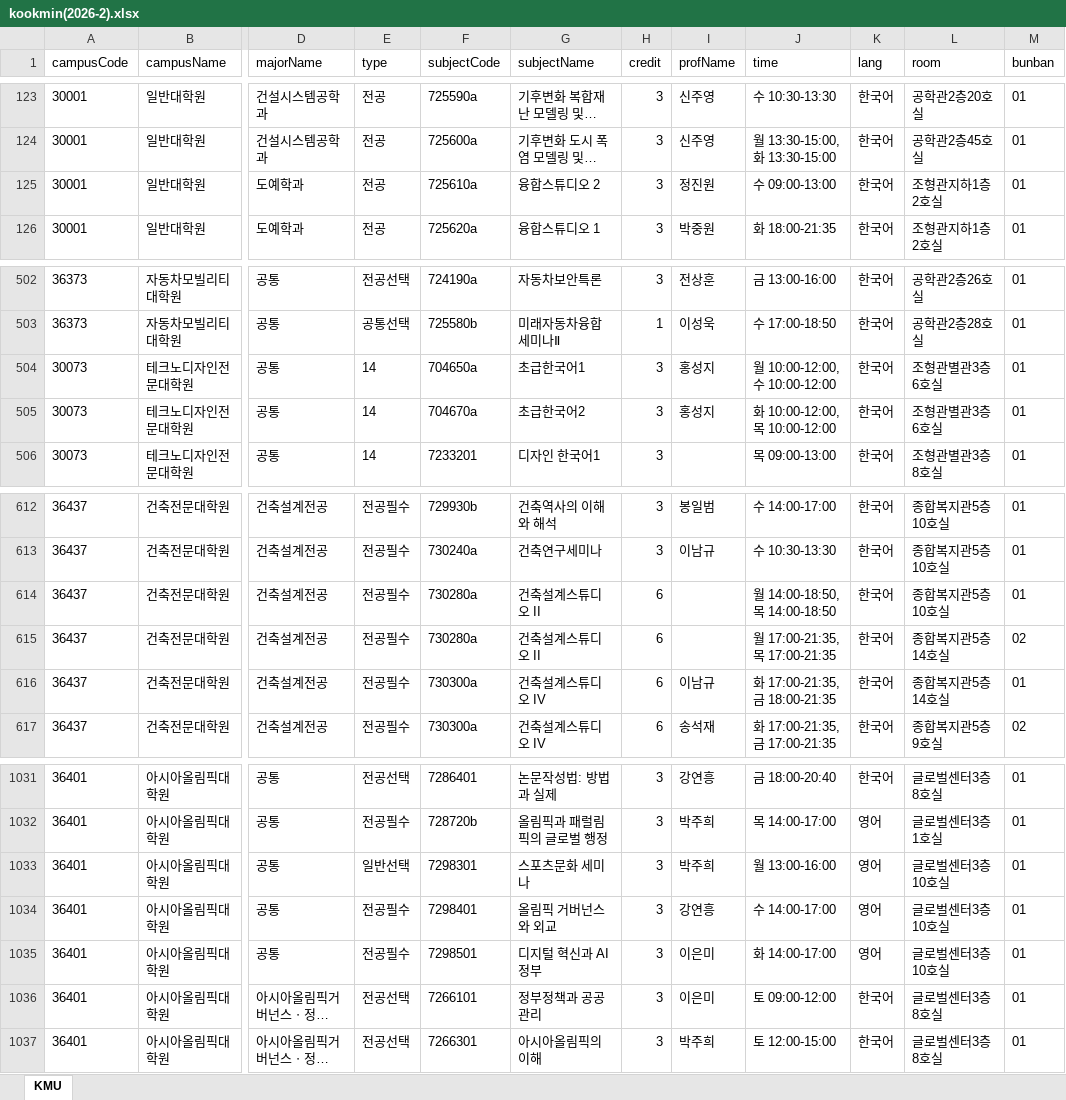
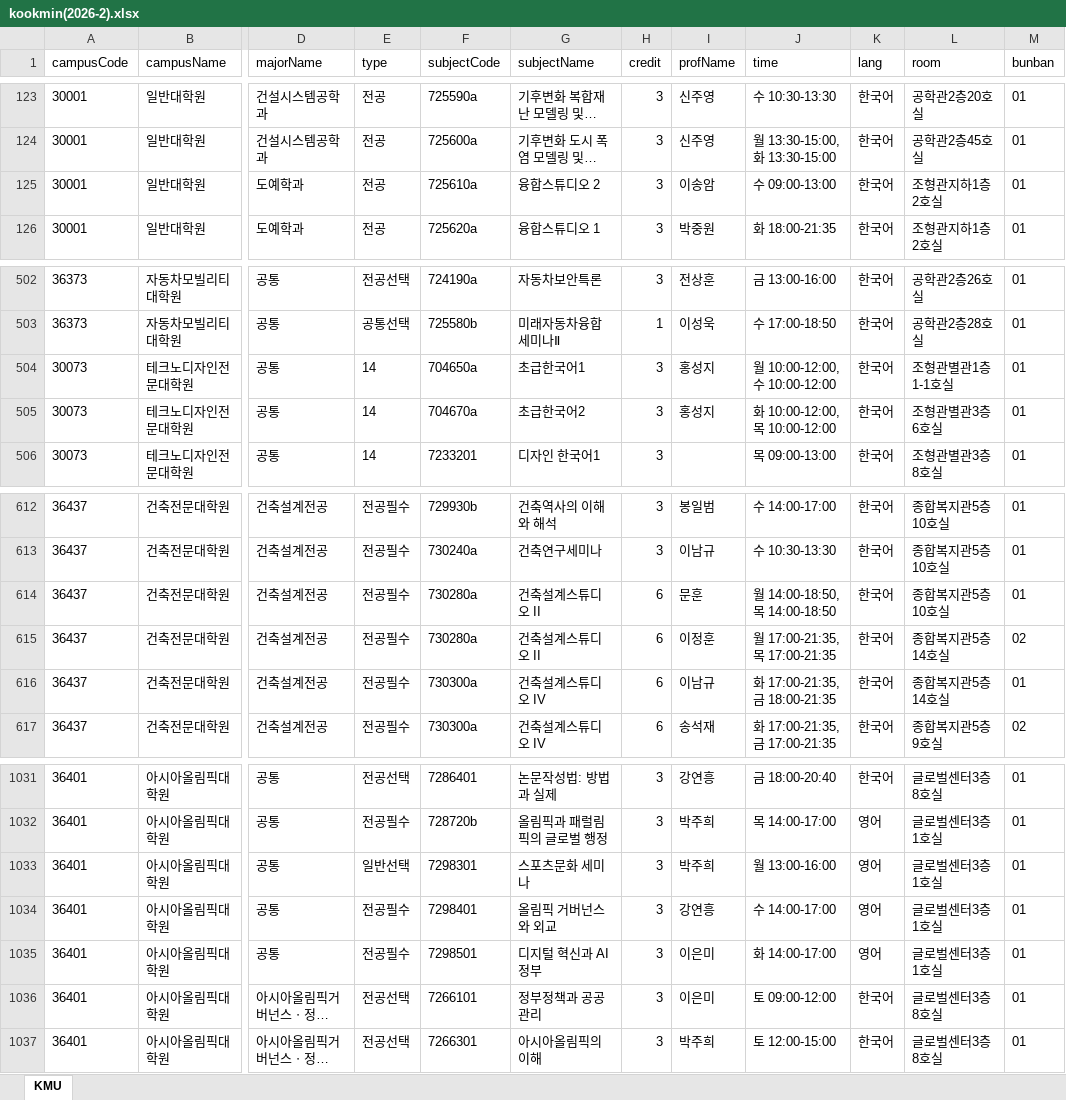
Before and after one commit to calvin0504/sugang-tracker, an Excel workbook: actions_fetch/out/kookmin(2026-2).xlsx, sheet KMU, drawn as a sheet; only a part is shown, gaps mark what is left out; long unchanged cells end in …; values as stored, in another font and other column widths than the file's, no borders; the diff names each change by its address in the sheet, - before the commit and + after, or states it on an @@ line.

```diff
--- a/actions_fetch/out/kookmin(2026-2).xlsx (sheet KMU)
+++ b/actions_fetch/out/kookmin(2026-2).xlsx (sheet KMU)
-I125 (profName): 정진원
+I125 (profName): 이송암
-L504 (room): 조형관별관3층6호실
+L504 (room): 조형관별관1층1-1호실
-I614 (profName): (empty)
+I614 (profName): 문훈
-I615 (profName): (empty)
+I615 (profName): 이정훈
-L1033:L1035 (room): 글로벌센터3층10호실
+L1033:L1035 (room): 글로벌센터3층1호실
```
